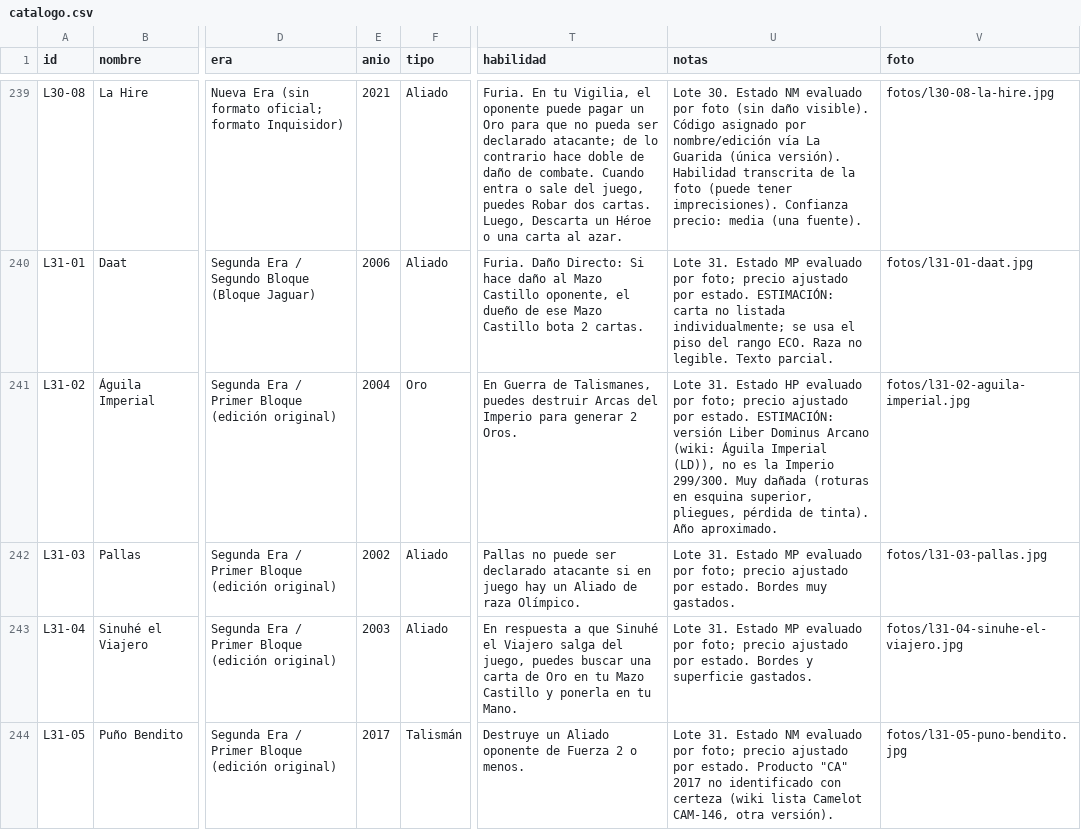
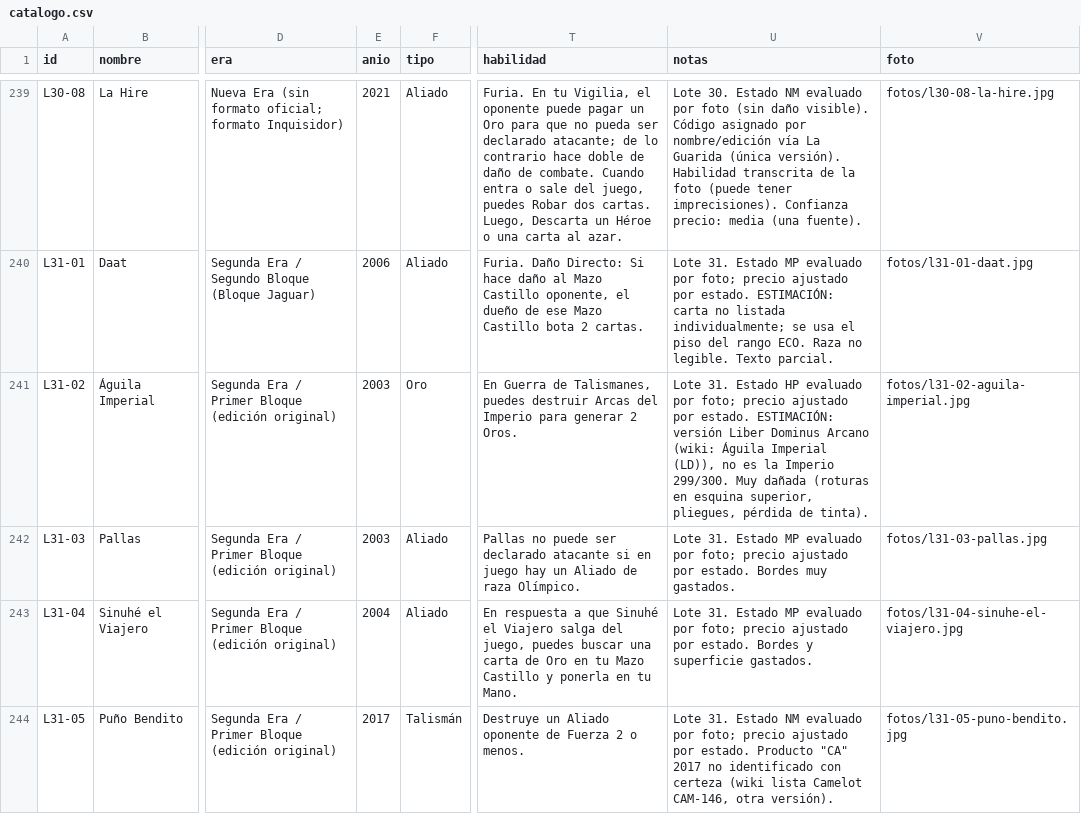
Before and after one commit to dacam32-del/mitos-y-leyendas, a CSV file: catalogo.csv, drawn as a sheet; only a part is shown, gaps mark what is left out; the diff covers the shown part only; the diff names each change by its address in the sheet, - before the commit and + after, or states it on an @@ line.

Commit message:
Unifica anio por edición según wiki

```diff
--- a/catalogo.csv
+++ b/catalogo.csv
-E241 (anio): 2004
+E241 (anio): 2003
-U241 (notas): …de tinta). Año aproximado.
+U241 (notas): …de tinta).
-E242 (anio): 2002
+E242 (anio): 2003
-E243 (anio): 2003
+E243 (anio): 2004
```
Also changed, not shown: 20 edited cells elsewhere in this file.
